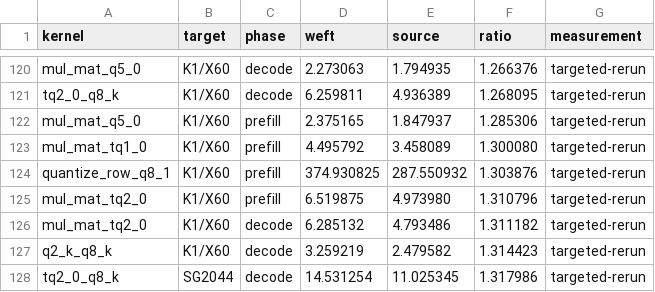
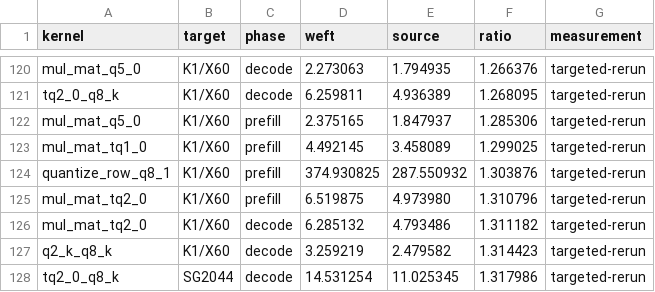
Before and after one commit to zzyu5/Weft, a CSV file: report/kernel-performance-comparison.csv, drawn as a sheet; only a part is shown, gaps mark what is left out; the diff covers the shown part only.

```diff
--- a/report/kernel-performance-comparison.csv
+++ b/report/kernel-performance-comparison.csv
@@ -122,3 +122,3 @@ tq2_0_q8_k,K1/X60,decode,6.259811,4.936389,1.268095,targeted-rerun
 mul_mat_q5_0,K1/X60,prefill,2.375165,1.847937,1.285306,targeted-rerun
-mul_mat_tq1_0,K1/X60,prefill,4.495792,3.458089,1.300080,targeted-rerun
+mul_mat_tq1_0,K1/X60,prefill,4.492145,3.458089,1.299025,targeted-rerun
 quantize_row_q8_1,K1/X60,prefill,374.930825,287.550932,1.303876,targeted-rerun
```
Also changed, not shown: 4 added rows, 4 removed rows and 4 edited cells elsewhere in this file, 3 other files.
